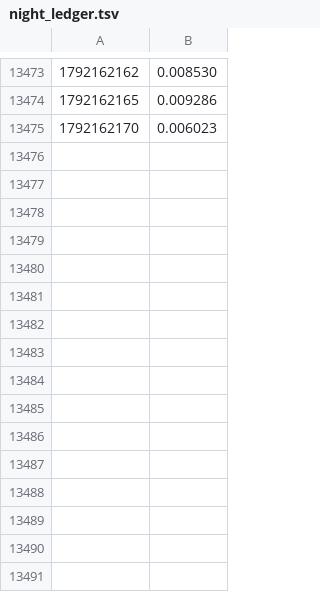
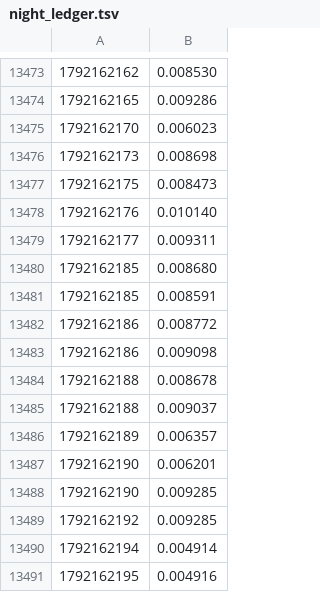
Before and after one commit to jacobcd52/alignment_faking, a TSV file: runs/night_ledger.tsv, drawn as a sheet; only a part is shown, gaps mark what is left out; the diff names each change by its address in the sheet, - before the commit and + after, or states it on an @@ line.

```diff
--- a/runs/night_ledger.tsv
+++ b/runs/night_ledger.tsv
+row 13476: 1792162173 | 0.008698
+row 13477: 1792162175 | 0.008473
+row 13478: 1792162176 | 0.010140
+row 13479: 1792162177 | 0.009311
+row 13480: 1792162185 | 0.008680
+row 13481: 1792162185 | 0.008591
+row 13482: 1792162186 | 0.008772
+row 13483: 1792162186 | 0.009098
+row 13484: 1792162188 | 0.008678
+row 13485: 1792162188 | 0.009037
+row 13486: 1792162189 | 0.006357
+row 13487: 1792162190 | 0.006201
+row 13488: 1792162190 | 0.009285
+row 13489: 1792162192 | 0.009285
+row 13490: 1792162194 | 0.004914
+row 13491: 1792162195 | 0.004916
```
Also changed, not shown: 19 other files.
